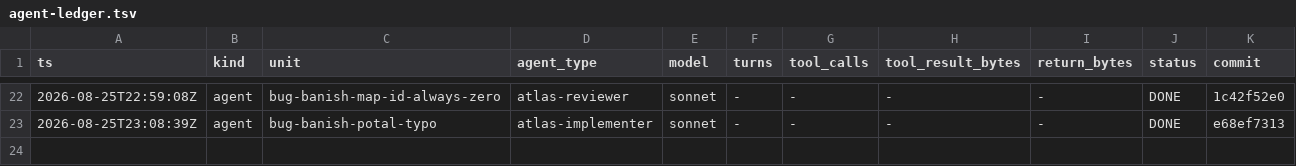
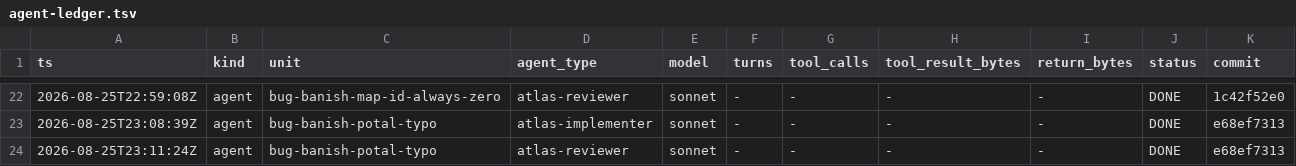
Before and after one commit to Chronicle20/atlas, a TSV file: docs/tasks/task-257-client-initiated-banish/agent-ledger.tsv, drawn as a sheet; only a part is shown, gaps mark what is left out; rows hold the shown columns only; the diff names each change by its address in the sheet, - before the commit and + after, or states it on an @@ line.

```diff
--- a/docs/tasks/task-257-client-initiated-banish/agent-ledger.tsv
+++ b/docs/tasks/task-257-client-initiated-banish/agent-ledger.tsv
+row 24: 2026-08-25T23:11:24Z | agent | bug-banish-potal-typo | atlas-reviewer | sonnet | - | - | - | - | DONE | e68ef7313
```
Also changed, not shown: 1 other file.
